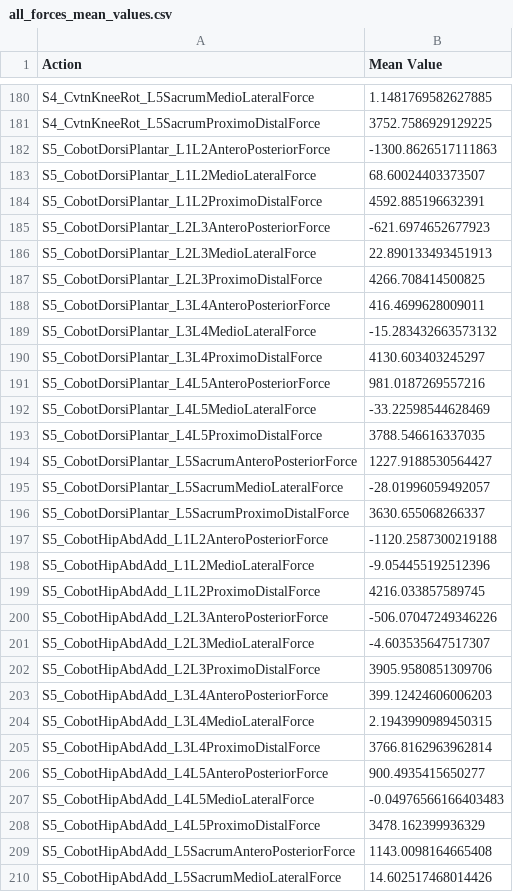
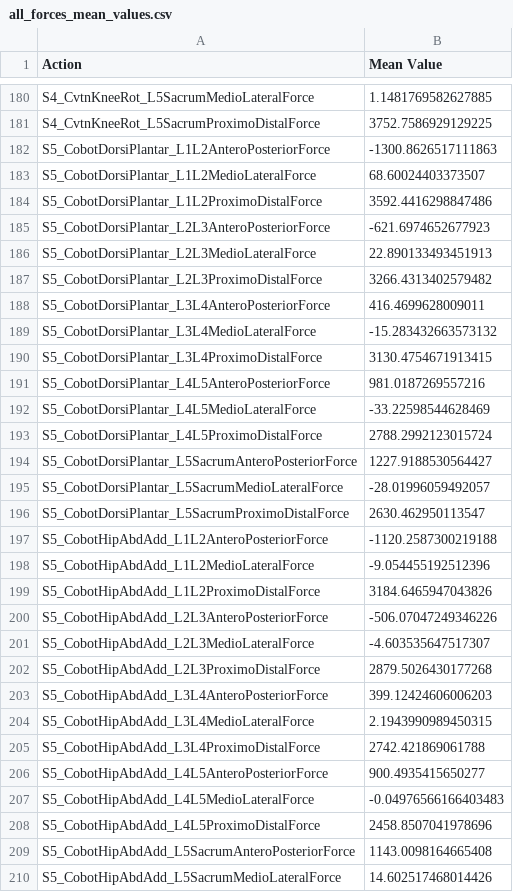
Before and after one commit to yx-elite/csv-data-editor-fyp, a CSV file: all_forces_mean_values.csv, drawn as a sheet; only a part is shown, gaps mark what is left out; the diff covers the shown part only.

```diff
--- a/all_forces_mean_values.csv
+++ b/all_forces_mean_values.csv
@@ -183,27 +183,27 @@ S5_CobotDorsiPlantar_L1L2AnteroPosteriorForce,-1300.8626517111863
 S5_CobotDorsiPlantar_L1L2MedioLateralForce,68.60024403373507
-S5_CobotDorsiPlantar_L1L2ProximoDistalForce,4592.885196632391
+S5_CobotDorsiPlantar_L1L2ProximoDistalForce,3592.4416298847486
 S5_CobotDorsiPlantar_L2L3AnteroPosteriorForce,-621.6974652677923
 S5_CobotDorsiPlantar_L2L3MedioLateralForce,22.890133493451913
-S5_CobotDorsiPlantar_L2L3ProximoDistalForce,4266.708414500825
+S5_CobotDorsiPlantar_L2L3ProximoDistalForce,3266.4313402579482
 S5_CobotDorsiPlantar_L3L4AnteroPosteriorForce,416.4699628009011
 S5_CobotDorsiPlantar_L3L4MedioLateralForce,-15.283432663573132
-S5_CobotDorsiPlantar_L3L4ProximoDistalForce,4130.603403245297
+S5_CobotDorsiPlantar_L3L4ProximoDistalForce,3130.4754671913415
 S5_CobotDorsiPlantar_L4L5AnteroPosteriorForce,981.0187269557216
 S5_CobotDorsiPlantar_L4L5MedioLateralForce,-33.22598544628469
-S5_CobotDorsiPlantar_L4L5ProximoDistalForce,3788.546616337035
+S5_CobotDorsiPlantar_L4L5ProximoDistalForce,2788.2992123015724
 S5_CobotDorsiPlantar_L5SacrumAnteroPosteriorForce,1227.9188530564427
 S5_CobotDorsiPlantar_L5SacrumMedioLateralForce,-28.01996059492057
-S5_CobotDorsiPlantar_L5SacrumProximoDistalForce,3630.655068266337
+S5_CobotDorsiPlantar_L5SacrumProximoDistalForce,2630.462950113547
 S5_CobotHipAbdAdd_L1L2AnteroPosteriorForce,-1120.2587300219188
 S5_CobotHipAbdAdd_L1L2MedioLateralForce,-9.054455192512396
-S5_CobotHipAbdAdd_L1L2ProximoDistalForce,4216.033857589745
+S5_CobotHipAbdAdd_L1L2ProximoDistalForce,3184.6465947043826
 S5_CobotHipAbdAdd_L2L3AnteroPosteriorForce,-506.07047249346226
 S5_CobotHipAbdAdd_L2L3MedioLateralForce,-4.603535647517307
-S5_CobotHipAbdAdd_L2L3ProximoDistalForce,3905.9580851309706
+S5_CobotHipAbdAdd_L2L3ProximoDistalForce,2879.5026430177268
 S5_CobotHipAbdAdd_L3L4AnteroPosteriorForce,399.12424606006203
 S5_CobotHipAbdAdd_L3L4MedioLateralForce,2.1943990989450315
-S5_CobotHipAbdAdd_L3L4ProximoDistalForce,3766.8162963962814
+S5_CobotHipAbdAdd_L3L4ProximoDistalForce,2742.421869061788
 S5_CobotHipAbdAdd_L4L5AnteroPosteriorForce,900.4935415650277
 S5_CobotHipAbdAdd_L4L5MedioLateralForce,-0.04976566166403483
-S5_CobotHipAbdAdd_L4L5ProximoDistalForce,3478.162399936329
+S5_CobotHipAbdAdd_L4L5ProximoDistalForce,2458.8507041978696
 S5_CobotHipAbdAdd_L5SacrumAnteroPosteriorForce,1143.0098164665408
```
Also changed, not shown: 71 edited cells elsewhere in this file, 3 other files.
